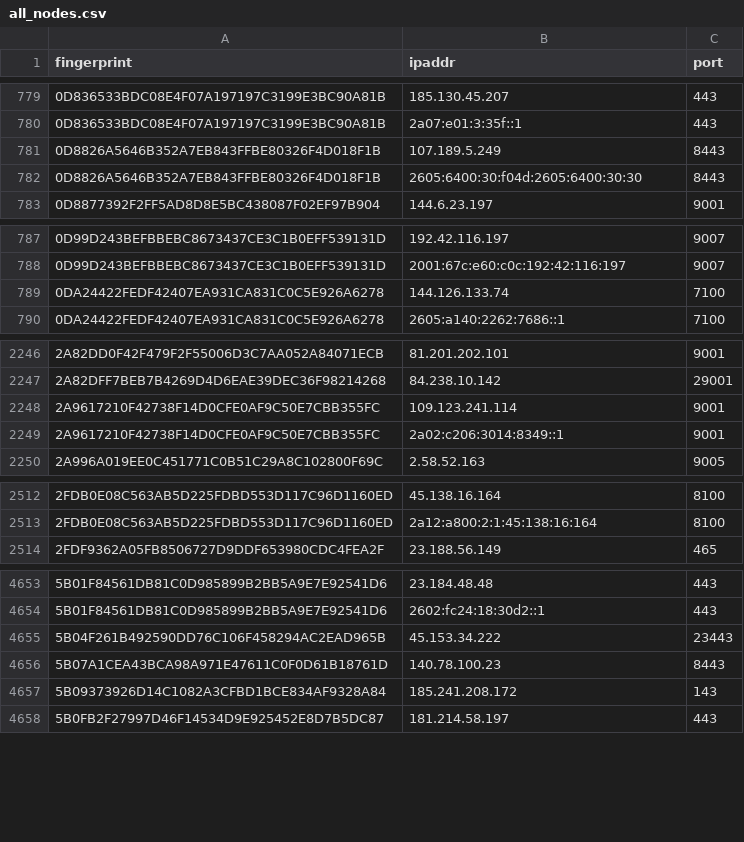
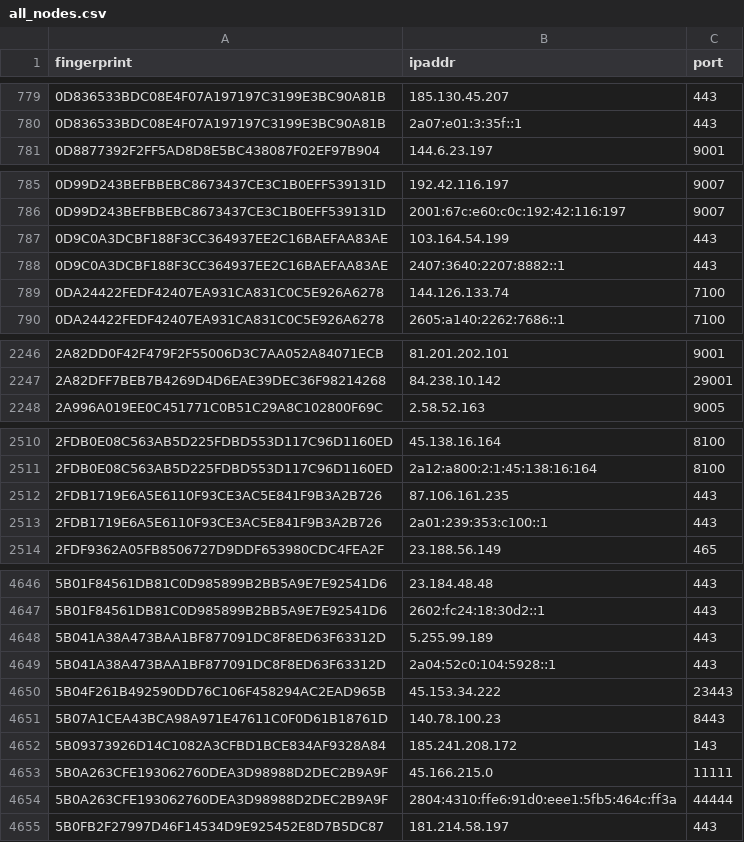
Before and after one commit to 0xPratikPatil/peel-the-net, a CSV file: dataset/all_nodes.csv, drawn as a sheet; only a part is shown, gaps mark what is left out; removed rows and columns are numbered as before the commit, all else as after; the diff covers the shown part only; the diff names each change by its address in the sheet, - before the commit and + after, or states it on an @@ line.

Commit message:
chore(dataset): update tor nodes [CI]

```diff
--- a/dataset/all_nodes.csv
+++ b/dataset/all_nodes.csv
-row 781: 0D8826A5646B352A7EB843FFBE80326F4D018F1B | 107.189.5.249 | 8443
-row 782: 0D8826A5646B352A7EB843FFBE80326F4D018F1B | 2605:6400:30:f04d:2605:6400:30:30 | 8443
+row 787: 0D9C0A3DCBF188F3CC364937EE2C16BAEFAA83AE | 103.164.54.199 | 443
+row 788: 0D9C0A3DCBF188F3CC364937EE2C16BAEFAA83AE | 2407:3640:2207:8882::1 | 443
-row 2248: 2A9617210F42738F14D0CFE0AF9C50E7CBB355FC | 109.123.241.114 | 9001
-row 2249: 2A9617210F42738F14D0CFE0AF9C50E7CBB355FC | 2a02:c206:3014:8349::1 | 9001
+row 2512: 2FDB1719E6A5E6110F93CE3AC5E841F9B3A2B726 | 87.106.161.235 | 443
+row 2513: 2FDB1719E6A5E6110F93CE3AC5E841F9B3A2B726 | 2a01:239:353:c100::1 | 443
+row 4648: 5B041A38A473BAA1BF877091DC8F8ED63F63312D | 5.255.99.189 | 443
+row 4649: 5B041A38A473BAA1BF877091DC8F8ED63F63312D | 2a04:52c0:104:5928::1 | 443
+row 4653: 5B0A263CFE193062760DEA3D98988D2DEC2B9A9F | 45.166.215.0 | 11111
+row 4654: 5B0A263CFE193062760DEA3D98988D2DEC2B9A9F | 2804:4310:ffe6:91d0:eee1:5fb5:464c:ff3a | 44444
```
Also changed, not shown: 16 added rows, 31 removed rows and 2 edited cells elsewhere in this file, dataset/exit_nodes.csv, dataset/guard_nodes.csv, 3 other files.
